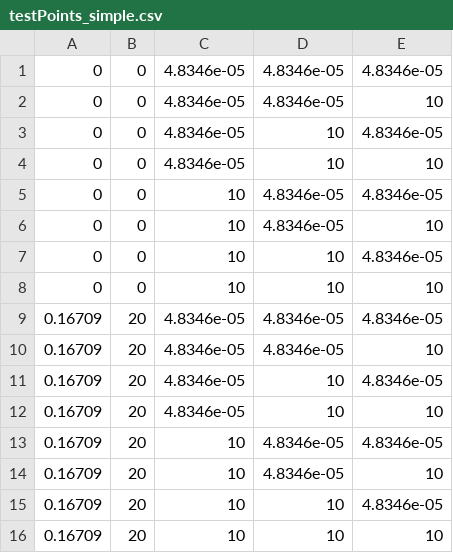
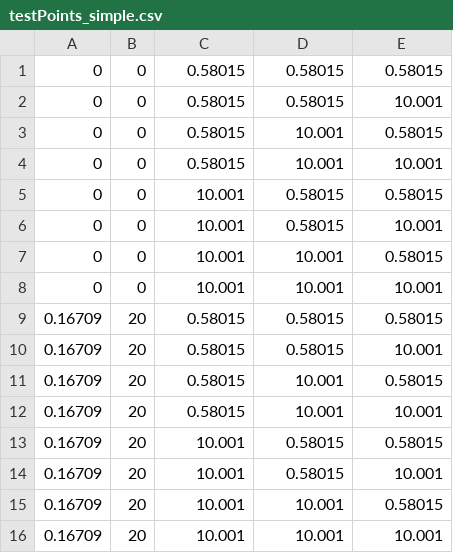
Before and after one commit to bruderd/UM-Matlab, a CSV file: TRI/IROS2018/testPoints_simple.csv, drawn as a sheet.

Commit message:
Moved some files and added some new measured data

```diff
--- a/TRI/IROS2018/testPoints_simple.csv
+++ b/TRI/IROS2018/testPoints_simple.csv
@@ -1,16 +1,16 @@
-0,0,4.8346e-05,4.8346e-05,4.8346e-05
-0,0,4.8346e-05,4.8346e-05,10
-0,0,4.8346e-05,10,4.8346e-05
-0,0,4.8346e-05,10,10
-0,0,10,4.8346e-05,4.8346e-05
-0,0,10,4.8346e-05,10
-0,0,10,10,4.8346e-05
-0,0,10,10,10
-0.16709,20,4.8346e-05,4.8346e-05,4.8346e-05
-0.16709,20,4.8346e-05,4.8346e-05,10
-0.16709,20,4.8346e-05,10,4.8346e-05
-0.16709,20,4.8346e-05,10,10
-0.16709,20,10,4.8346e-05,4.8346e-05
-0.16709,20,10,4.8346e-05,10
-0.16709,20,10,10,4.8346e-05
-0.16709,20,10,10,10
+0,0,0.58015,0.58015,0.58015
+0,0,0.58015,0.58015,10.001
+0,0,0.58015,10.001,0.58015
+0,0,0.58015,10.001,10.001
+0,0,10.001,0.58015,0.58015
+0,0,10.001,0.58015,10.001
+0,0,10.001,10.001,0.58015
+0,0,10.001,10.001,10.001
+0.16709,20,0.58015,0.58015,0.58015
+0.16709,20,0.58015,0.58015,10.001
+0.16709,20,0.58015,10.001,0.58015
+0.16709,20,0.58015,10.001,10.001
+0.16709,20,10.001,0.58015,0.58015
+0.16709,20,10.001,0.58015,10.001
+0.16709,20,10.001,10.001,0.58015
+0.16709,20,10.001,10.001,10.001
```
Also changed, not shown: 7 other files.
